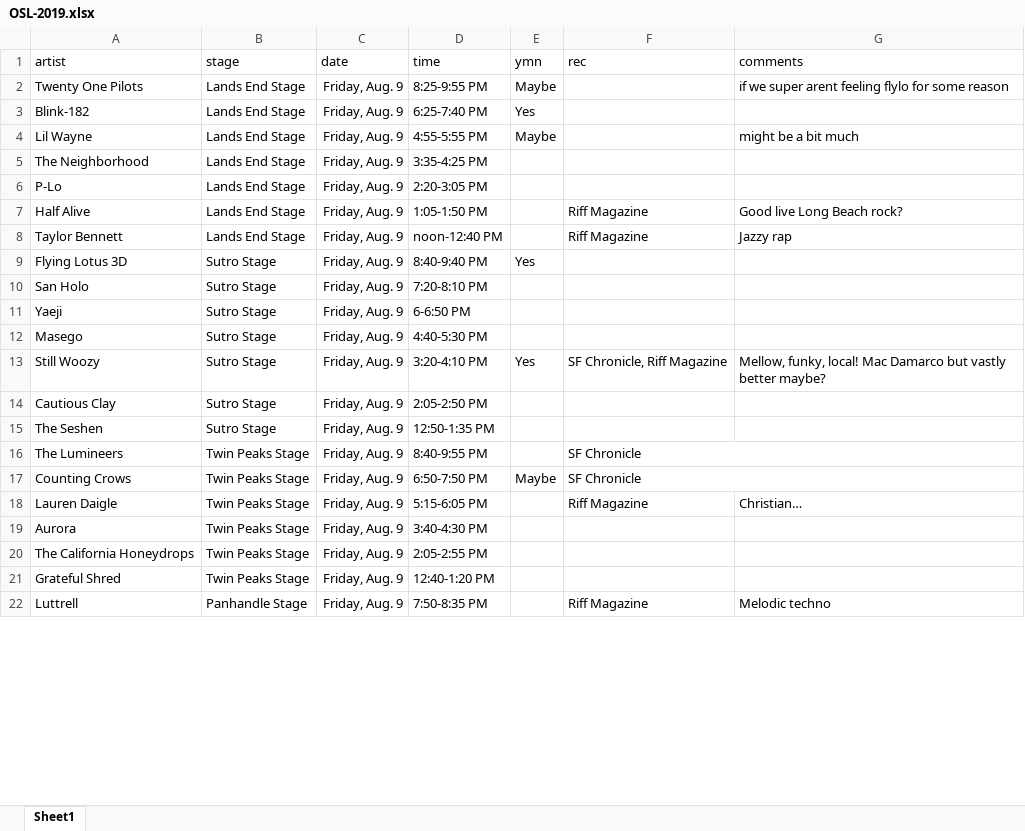
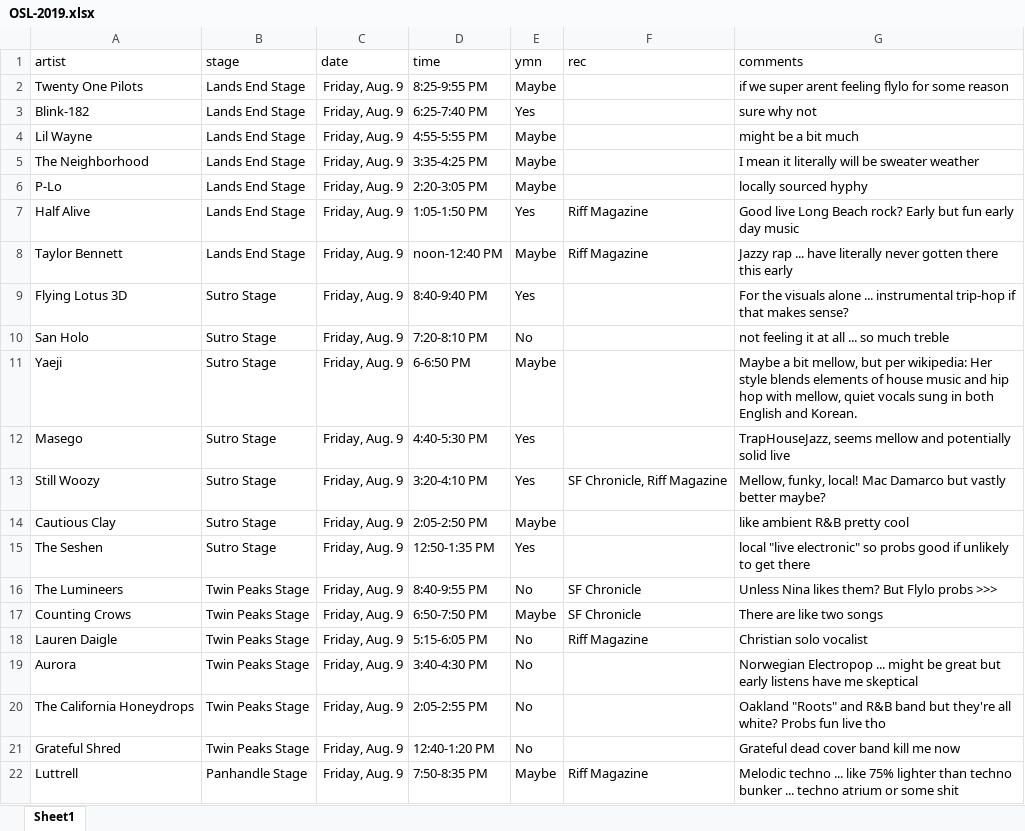
Before and after one commit to davisadamw/outside-scrape, an Excel workbook: OSL-2019.xlsx, sheet Sheet1, drawn as a sheet; only a part is shown; values as stored, in another font and other column widths than the file's, no borders; charts and pictures not drawn; the diff covers the shown part only; the diff names each change by its address in the sheet, - before the commit and + after, or states it on an @@ line.

Commit message:
current updates to sheets thingy

```diff
--- a/OSL-2019.xlsx (sheet Sheet1)
+++ b/OSL-2019.xlsx (sheet Sheet1)
-G3 (comments): (empty)
+G3 (comments): sure why not
-E5:E6 (ymn): (empty)
+E5:E6 (ymn): Maybe
-G5 (comments): (empty)
+G5 (comments): I mean it literally will be sweater weather
-G6 (comments): (empty)
+G6 (comments): locally sourced hyphy
-E7 (ymn): (empty)
+E7 (ymn): Yes
-G7 (comments): Good live Long Beach rock?
+G7 (comments): Good live Long Beach rock? Early but fun early day music
-E8 (ymn): (empty)
+E8 (ymn): Maybe
-G8 (comments): Jazzy rap
+G8 (comments): Jazzy rap ... have literally never gotten there this early
-G9 (comments): (empty)
+G9 (comments): For the visuals alone ... instrumental trip-hop if that makes sense?
-E10 (ymn): (empty)
+E10 (ymn): No
-G10 (comments): (empty)
+G10 (comments): not feeling it at all ... so much treble
-E11 (ymn): (empty)
+E11 (ymn): Maybe
-G11 (comments): (empty)
+G11 (comments): Maybe a bit mellow, but per wikipedia: Her style blends elements of house music and hip hop with mellow, quiet vocals sung in both English and Korean.
-E12 (ymn): (empty)
+E12 (ymn): Yes
-G12 (comments): (empty)
+G12 (comments): TrapHouseJazz, seems mellow and potentially solid live
-E14 (ymn): (empty)
+E14 (ymn): Maybe
-G14 (comments): (empty)
+G14 (comments): like ambient R&B pretty cool
-E15 (ymn): (empty)
+E15 (ymn): Yes
-G15 (comments): (empty)
+G15 (comments): local "live electronic" so probs good if unlikely to get there
-E16 (ymn): (empty)
+E16 (ymn): No
-F16:G16 merged
-G16 (comments): (empty)
+G16 (comments): Unless Nina likes them? But Flylo probs >>>
-F17:G17 merged
-G17 (comments): (empty)
+G17 (comments): There are like two songs
-E18:E21 (ymn): (empty)
+E18:E21 (ymn): No
-G18 (comments): Christian…
+G18 (comments): Christian solo vocalist
-G19 (comments): (empty)
+G19 (comments): Norwegian Electropop ... might be great but early listens have me skeptical
-G20 (comments): (empty)
+G20 (comments): Oakland "Roots" and R&B band but they're all white? Probs fun live tho
-G21 (comments): (empty)
+G21 (comments): Grateful dead cover band kill me now
-E22 (ymn): (empty)
+E22 (ymn): Maybe
-G22 (comments): Melodic techno
+G22 (comments): Melodic techno ... like 75% lighter than techno bunker ... techno atrium or some shit
```
Also changed, not shown: 10 edited cells and merged cells elsewhere in this sheet.
